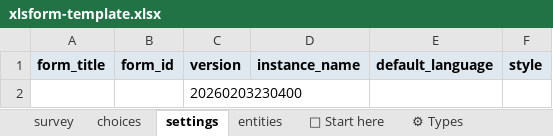
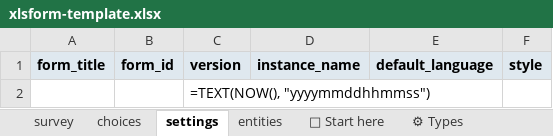
Before and after one commit to ARCED-International/xlsform-ai, an Excel workbook: src/xlsform_ai/templates/base/.claude/skills/xlsform-core/assets/xlsform-template.xlsx, sheet settings, drawn as a sheet; values as stored, in another font and other column widths than the file's, no borders; formulas without a stored value are shown as written; charts and pictures not drawn; the diff names each change by its address in the sheet, - before the commit and + after, or states it on an @@ line.

Commit message:
Template issue fix and cleanup command fix

```diff
--- a/src/xlsform_ai/templates/base/.claude/skills/xlsform-core/assets/xlsform-template.xlsx (sheet settings)
+++ b/src/xlsform_ai/templates/base/.claude/skills/xlsform-core/assets/xlsform-template.xlsx (sheet settings)
-C2: 20260203230400
+C2: =TEXT(NOW(), "yyyymmddhhmmss")
```
Also changed, not shown: charts or pictures, 6 other files.
